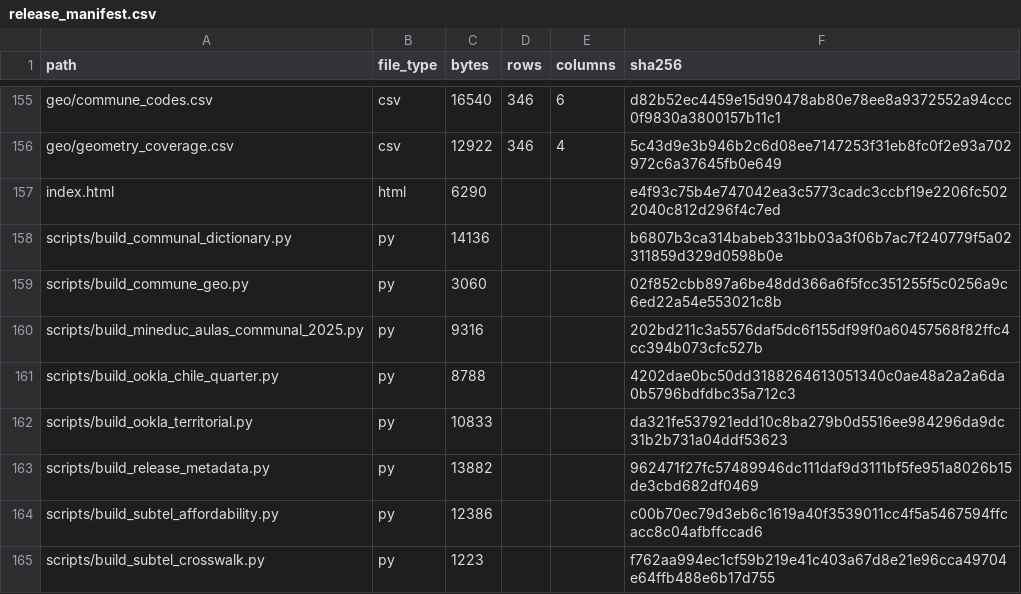
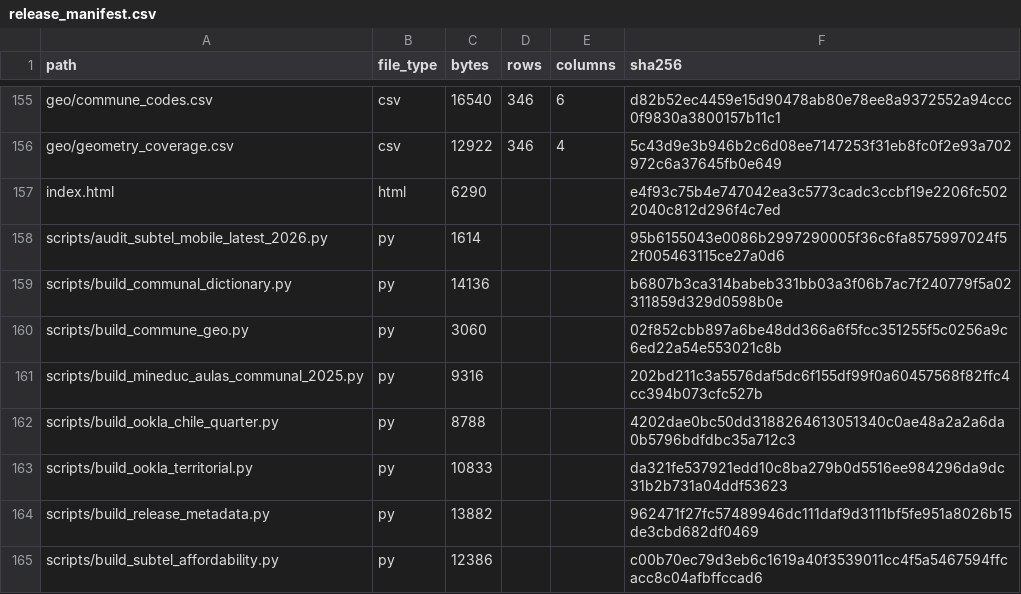
Before and after one commit to selguetagodoy/Chile-Digital-Inclusion, a CSV file: data/metadata/release_manifest.csv, drawn as a sheet; only a part is shown, gaps mark what is left out; the shorter side is filled out with more unchanged rows.

```diff
--- a/data/metadata/release_manifest.csv
+++ b/data/metadata/release_manifest.csv
@@ -157,2 +157,3 @@ geo/geometry_coverage.csv,csv,12922,346,4,5c43d9e3b946b2c6d08ee7147253f31eb8fc0f
 index.html,html,6290,,,e4f93c75b4e747042ea3c5773cadc3ccbf19e2206fc5022040c812d296f4c7ed
+scripts/audit_subtel_mobile_latest_2026.py,py,1614,,,95b6155043e0086b2997290005f36c6fa8575997024f52f005463115ce27a0d6
 scripts/build_communal_dictionary.py,py,14136,,,b6807b3ca314babeb331bb03a3f06b7ac7f240779f5a02311859d329d0598b0e
```
